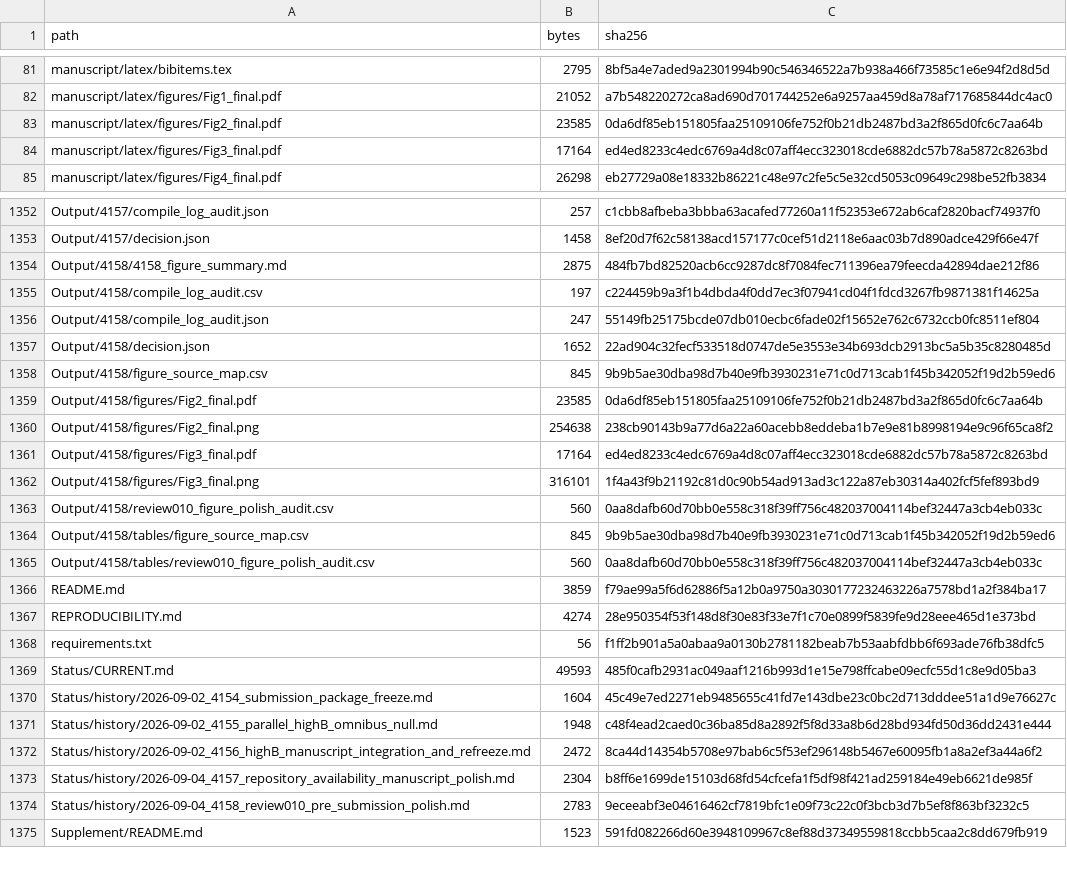
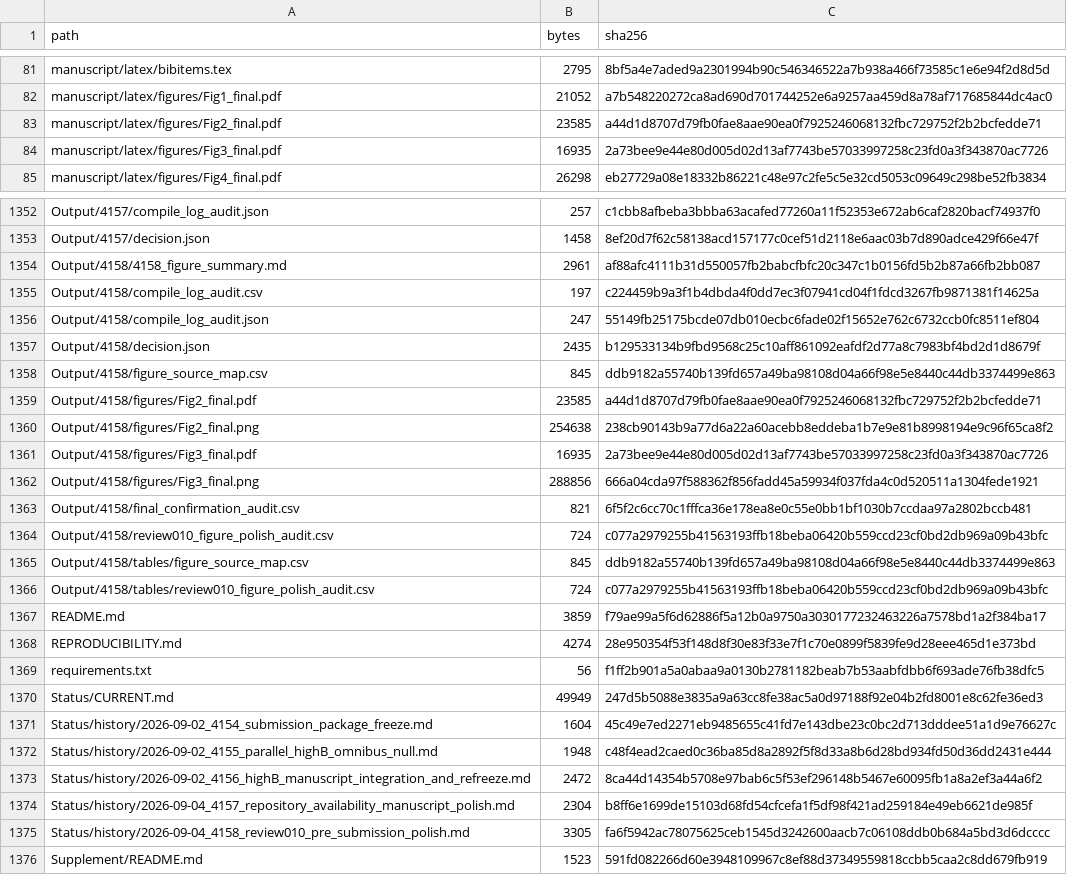
Before and after one commit to Saru1228/midge-swarm-nonaffine-residuals, a CSV file: RELEASE_MANIFEST.csv, drawn as a sheet; only a part is shown, gaps mark what is left out; the diff covers the shown part only.

```diff
--- a/RELEASE_MANIFEST.csv
+++ b/RELEASE_MANIFEST.csv
@@ -82,4 +82,4 @@
 "manuscript/latex/figures/Fig1_final.pdf","21052","a7b548220272ca8ad690d701744252e6a9257aa459d8a78af717685844dc4ac0"
-"manuscript/latex/figures/Fig2_final.pdf","23585","0da6df85eb151805faa25109106fe752f0b21db2487bd3a2f865d0fc6c7aa64b"
-"manuscript/latex/figures/Fig3_final.pdf","17164","ed4ed8233c4edc6769a4d8c07aff4ecc323018cde6882dc57b78a5872c8263bd"
+"manuscript/latex/figures/Fig2_final.pdf","23585","a44d1d8707d79fb0fae8aae90ea0f7925246068132fbc729752f2b2bcfedde71"
+"manuscript/latex/figures/Fig3_final.pdf","16935","2a73bee9e44e80d005d02d13af7743be57033997258c23fd0a3f343870ac7726"
 "manuscript/latex/figures/Fig4_final.pdf","26298","eb27729a08e18332b86221c48e97c2fe5c5e32cd5053c09649c298be52fb3834"
@@ -1353,14 +1353,15 @@
 "Output/4157/decision.json","1458","8ef20d7f62c58138acd157177c0cef51d2118e6aac03b7d890adce429f66e47f"
-"Output/4158/4158_figure_summary.md","2875","484fb7bd82520acb6cc9287dc8f7084fec711396ea79feecda42894dae212f86"
+"Output/4158/4158_figure_summary.md","2961","af88afc4111b31d550057fb2babcfbfc20c347c1b0156fd5b2b87a66fb2bb087"
 "Output/4158/compile_log_audit.csv","197","c224459b9a3f1b4dbda4f0dd7ec3f07941cd04f1fdcd3267fb9871381f14625a"
 "Output/4158/compile_log_audit.json","247","55149fb25175bcde07db010ecbc6fade02f15652e762c6732ccb0fc8511ef804"
-"Output/4158/decision.json","1652","22ad904c32fecf533518d0747de5e3553e34b693dcb2913bc5a5b35c8280485d"
-"Output/4158/figure_source_map.csv","845","9b9b5ae30dba98d7b40e9fb3930231e71c0d713cab1f45b342052f19d2b59ed6"
-"Output/4158/figures/Fig2_final.pdf","23585","0da6df85eb151805faa25109106fe752f0b21db2487bd3a2f865d0fc6c7aa64b"
+"Output/4158/decision.json","2435","b129533134b9fbd9568c25c10aff861092eafdf2d77a8c7983bf4bd2d1d8679f"
+"Output/4158/figure_source_map.csv","845","ddb9182a55740b139fd657a49ba98108d04a66f98e5e8440c44db3374499e863"
+"Output/4158/figures/Fig2_final.pdf","23585","a44d1d8707d79fb0fae8aae90ea0f7925246068132fbc729752f2b2bcfedde71"
 "Output/4158/figures/Fig2_final.png","254638","238cb90143b9a77d6a22a60acebb8eddeba1b7e9e81b8998194e9c96f65ca8f2"
-"Output/4158/figures/Fig3_final.pdf","17164","ed4ed8233c4edc6769a4d8c07aff4ecc323018cde6882dc57b78a5872c8263bd"
-"Output/4158/figures/Fig3_final.png","316101","1f4a43f9b21192c81d0c90b54ad913ad3c122a87eb30314a402fcf5fef893bd9"
-"Output/4158/review010_figure_polish_audit.csv","560","0aa8dafb60d70bb0e558c318f39ff756c482037004114bef32447a3cb4eb033c"
-"Output/4158/tables/figure_source_map.csv","845","9b9b5ae30dba98d7b40e9fb3930231e71c0d713cab1f45b342052f19d2b59ed6"
-"Output/4158/tables/review010_figure_polish_audit.csv","560","0aa8dafb60d70bb0e558c318f39ff756c482037004114bef32447a3cb4eb033c"
+"Output/4158/figures/Fig3_final.pdf","16935","2a73bee9e44e80d005d02d13af7743be57033997258c23fd0a3f343870ac7726"
+"Output/4158/figures/Fig3_final.png","288856","666a04cda97f588362f856fadd45a59934f037fda4c0d520511a1304fede1921"
+"Output/4158/final_confirmation_audit.csv","821","6f5f2c6cc70c1fffca36e178ea8e0c55e0bb1bf1030b7ccdaa97a2802bccb481"
+"Output/4158/review010_figure_polish_audit.csv","724","c077a2979255b41563193ffb18beba06420b559ccd23cf0bd2db969a09b43bfc"
+"Output/4158/tables/figure_source_map.csv","845","ddb9182a55740b139fd657a49ba98108d04a66f98e5e8440c44db3374499e863"
+"Output/4158/tables/review010_figure_polish_audit.csv","724","c077a2979255b41563193ffb18beba06420b559ccd23cf0bd2db969a09b43bfc"
 "README.md","3859","f79ae99a5f6d62886f5a12b0a9750a3030177232463226a7578bd1a2f384ba17"
@@ -1368,3 +1369,3 @@
 "requirements.txt","56","f1ff2b901a5a0abaa9a0130b2781182beab7b53aabfdbb6f693ade76fb38dfc5"
-"Status/CURRENT.md","49593","485f0cafb2931ac049aaf1216b993d1e15e798ffcabe09ecfc55d1c8e9d05ba3"
+"Status/CURRENT.md","49949","247d5b5088e3835a9a63cc8fe38ac5a0d97188f92e04b2fd8001e8c62fe36ed3"
 "Status/history/2026-09-02_4154_submission_package_freeze.md","1604","45c49e7ed2271eb9485655c41fd7e143dbe23c0bc2d713dddee51a1d9e76627c"
@@ -1373,3 +1374,3 @@
 "Status/history/2026-09-04_4157_repository_availability_manuscript_polish.md","2304","b8ff6e1699de15103d68fd54cfcefa1f5df98f421ad259184e49eb6621de985f"
-"Status/history/2026-09-04_4158_review010_pre_submission_polish.md","2783","9eceeabf3e04616462cf7819bfc1e09f73c22c0f3bcb3d7b5ef8f863bf3232c5"
+"Status/history/2026-09-04_4158_review010_pre_submission_polish.md","3305","fa6f5942ac78075625ceb1545d3242600aacb7c06108ddb0b684a5bd3d6dcccc"
 "Supplement/README.md","1523","591fd082266d60e3948109967c8ef88d37349559818ccbb5caa2c8dd679fb919"
```
Also changed, not shown: 23 edited cells elsewhere in this file, Output/4158/figure_source_map.csv, Output/4158/review010_figure_polish_audit.csv, 24 other files.
